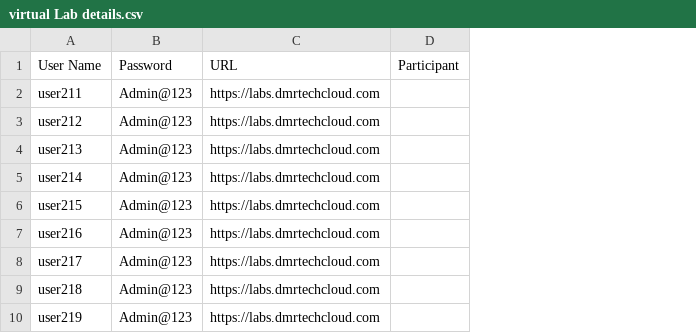
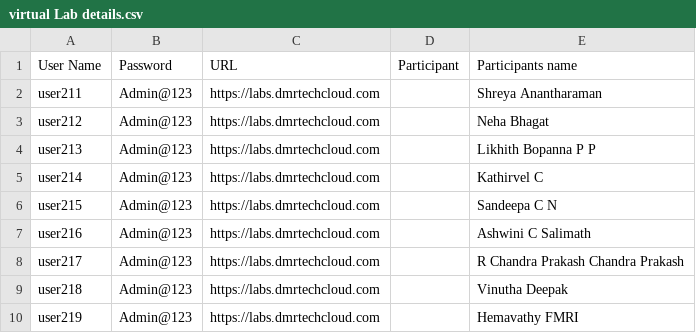
Before and after one commit to knowledge-corner/Fidelity_nov_25, a CSV file: virtual Lab details.csv, drawn as a sheet; only a part is shown; the diff names each change by its address in the sheet, - before the commit and + after, or states it on an @@ line.

Commit message:
Update virtual Lab details.csv

```diff
--- a/virtual Lab details.csv
+++ b/virtual Lab details.csv
+column E (Participants name), rows 2-10: Shreya Anantharaman | Neha Bhagat | Likhith Bopanna P P | Kathirvel C | Sandeepa C N | Ashwini C Salimath | R Chandra Prakash Chandra Prakash | Vinutha Deepak | Hemavathy FMRI
```
